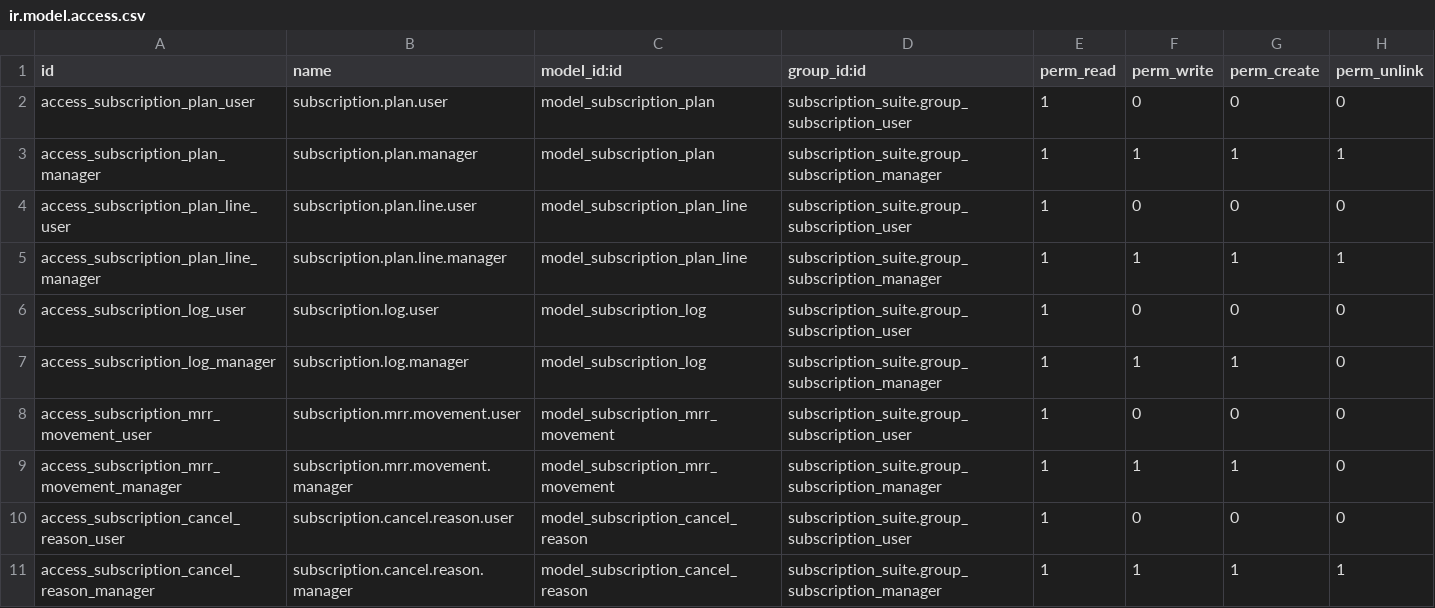
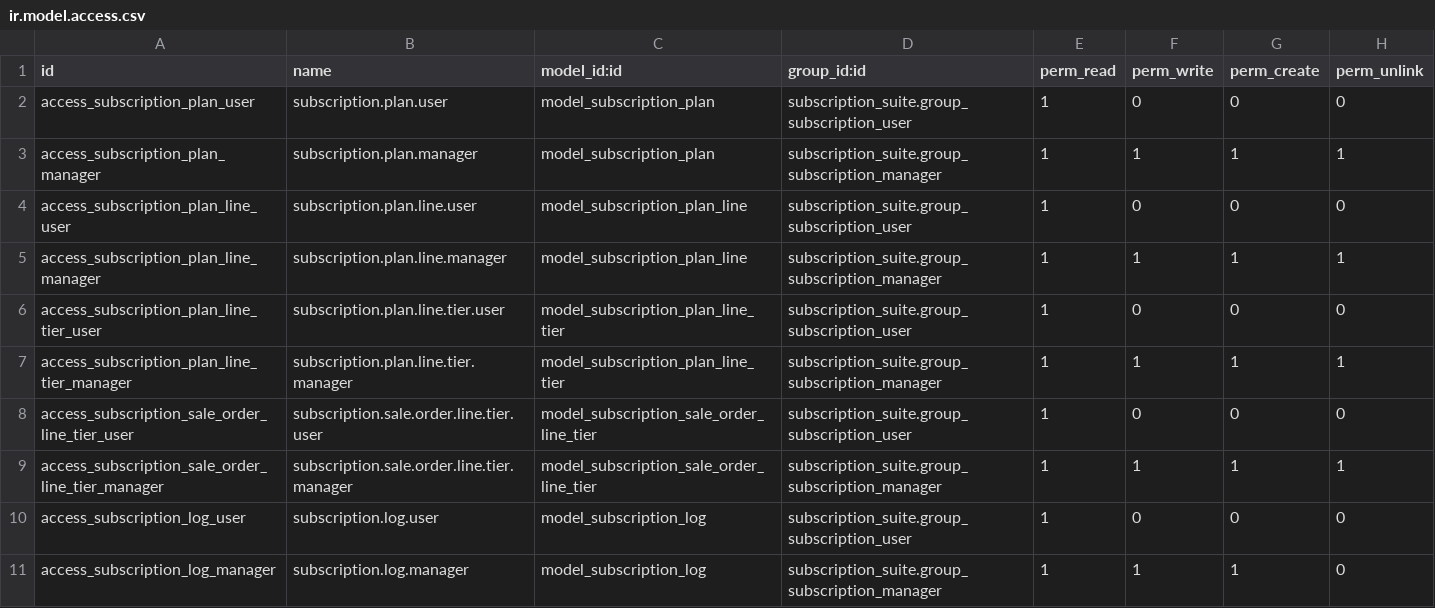
Before and after one commit to jgera/odoo-dev, a CSV file: custom_addons/subscription_suite/subscription_suite/security/ir.model.access.csv, drawn as a sheet; only a part is shown; the shorter side is filled out with more unchanged rows; the diff names each change by its address in the sheet, - before the commit and + after, or states it on an @@ line.

```diff
--- a/custom_addons/subscription_suite/subscription_suite/security/ir.model.access.csv
+++ b/custom_addons/subscription_suite/subscription_suite/security/ir.model.access.csv
+row 6: access_subscription_plan_line_tier_user | subscription.plan.line.tier.user | model_subscription_plan_line_tier | subscription_suite.group_subscription_user | 1 | 0 | 0 | 0
+row 7: access_subscription_plan_line_tier_manager | subscription.plan.line.tier.manager | model_subscription_plan_line_tier | subscription_suite.group_subscription_manager | 1 | 1 | 1 | 1
+row 8: access_subscription_sale_order_line_tier_user | subscription.sale.order.line.tier.user | model_subscription_sale_order_line_tier | subscription_suite.group_subscription_user | 1 | 0 | 0 | 0
+row 9: access_subscription_sale_order_line_tier_manager | subscription.sale.order.line.tier.manager | model_subscription_sale_order_line_tier | subscription_suite.group_subscription_manager | 1 | 1 | 1 | 1
```
Also changed, not shown: versions/19.0/custom_addons/subscription_suite/security/ir.model.access.csv, 32 other files.
